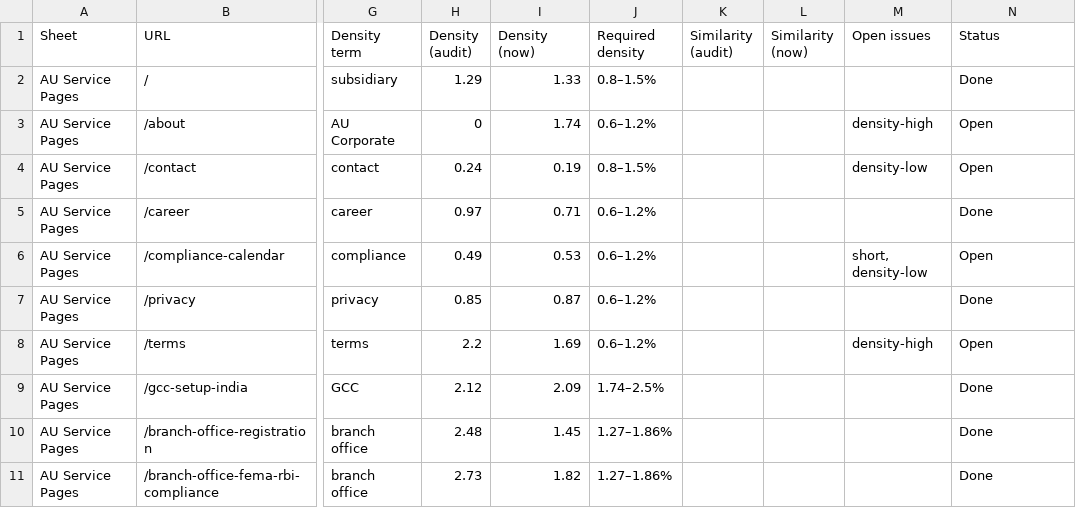
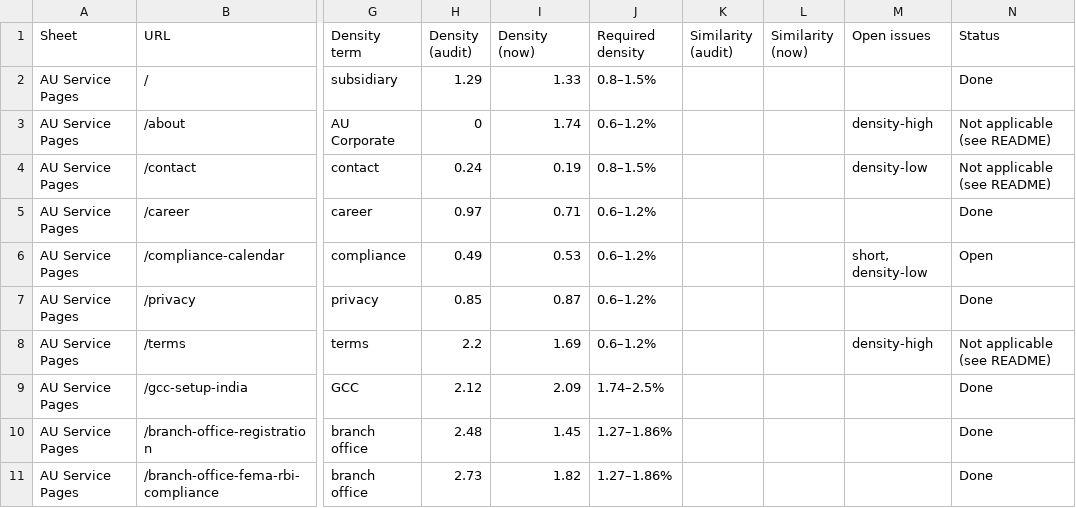
Before and after one commit to abhishekjaiin/au_corporate_preview, a CSV file: docs/seo-audit-2026-11/page-checklist.csv, drawn as a sheet; only a part is shown, gaps mark what is left out; the diff covers the shown part only; the diff names each change by its address in the sheet, - before the commit and + after, or states it on an @@ line.

```diff
--- a/docs/seo-audit-2026-11/page-checklist.csv
+++ b/docs/seo-audit-2026-11/page-checklist.csv
-N3:N4 (Status): Open
+N3:N4 (Status): Not applicable (see README)
-N8 (Status): Open
+N8 (Status): Not applicable (see README)
```
Also changed, not shown: 37 edited cells elsewhere in this file, 11 other files.
